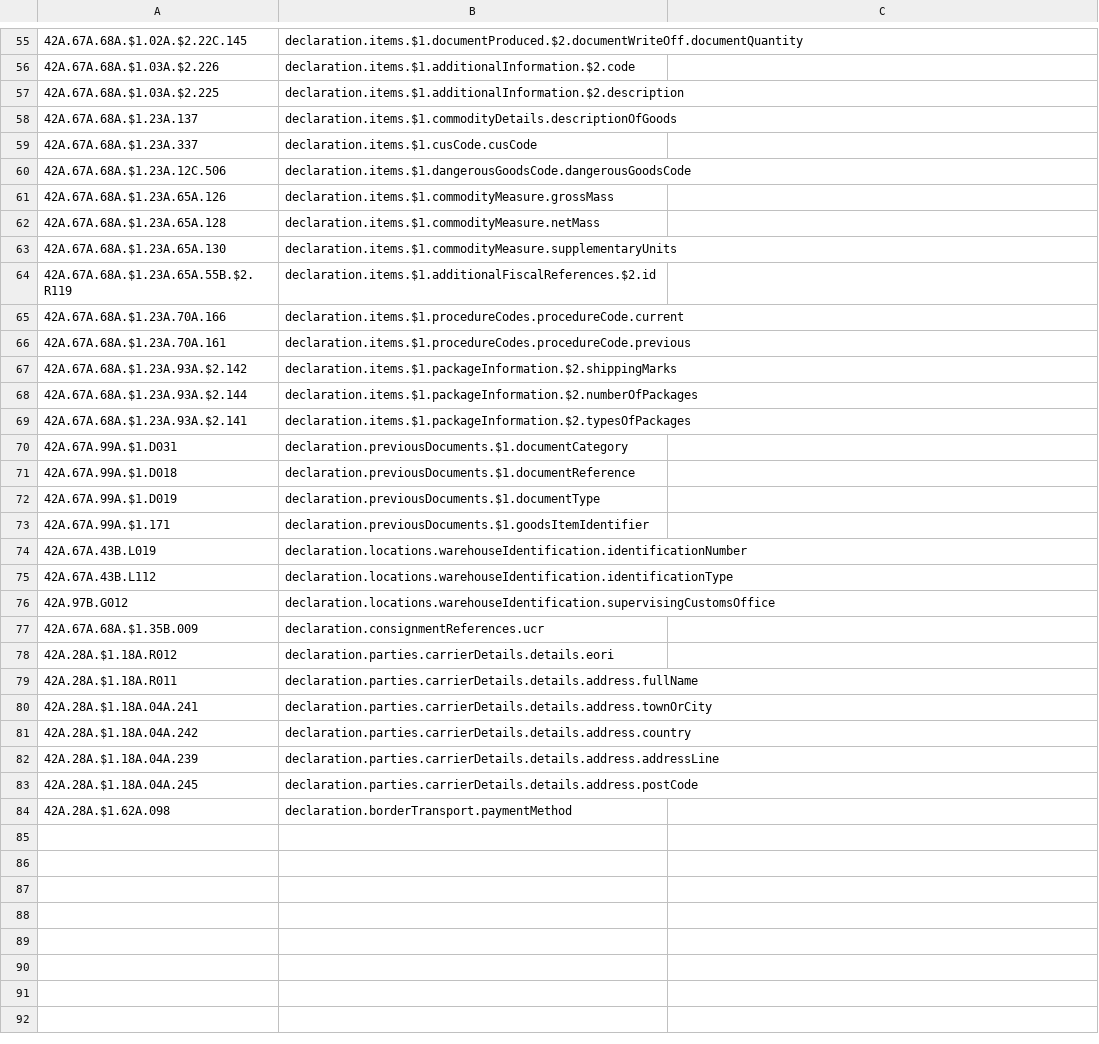
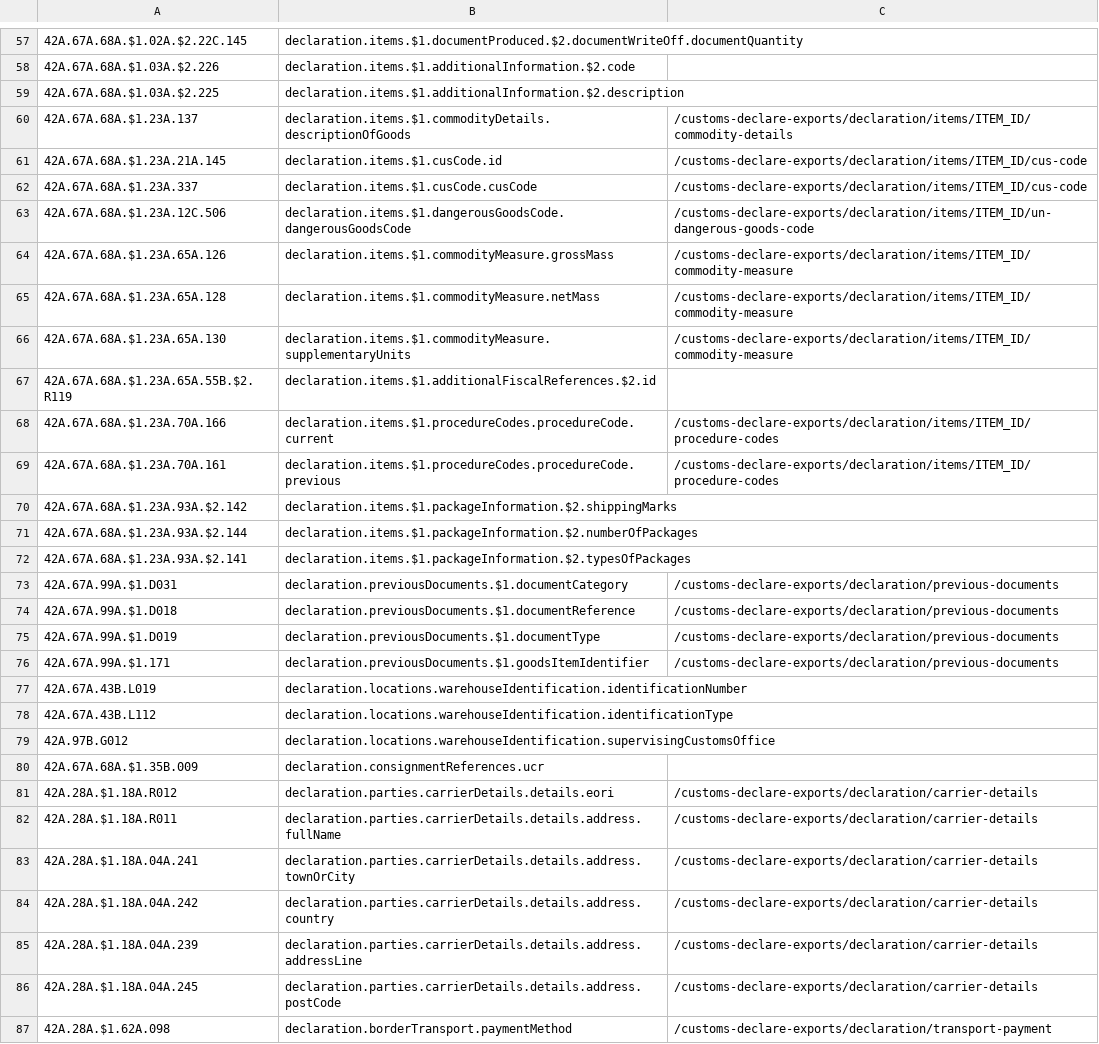
Before and after one commit to hmrc/customs-declare-exports, a CSV file: conf/code-lists/pointer-mapping.csv, drawn as a sheet; only a part is shown, gaps mark what is left out; the diff covers the shown part only.

```diff
--- a/conf/code-lists/pointer-mapping.csv
+++ b/conf/code-lists/pointer-mapping.csv
@@ -57,11 +59,12 @@
 42A.67A.68A.$1.03A.$2.225,declaration.items.$1.additionalInformation.$2.description,
-42A.67A.68A.$1.23A.137,declaration.items.$1.commodityDetails.descriptionOfGoods,
-42A.67A.68A.$1.23A.337,declaration.items.$1.cusCode.cusCode,
-42A.67A.68A.$1.23A.12C.506,declaration.items.$1.dangerousGoodsCode.dangerousGoodsCode,
-42A.67A.68A.$1.23A.65A.126,declaration.items.$1.commodityMeasure.grossMass,
-42A.67A.68A.$1.23A.65A.128,declaration.items.$1.commodityMeasure.netMass,
-42A.67A.68A.$1.23A.65A.130,declaration.items.$1.commodityMeasure.supplementaryUnits,
+42A.67A.68A.$1.23A.137,declaration.items.$1.commodityDetails.descriptionOfGoods,/customs-declare-exports/declaration/items/ITEM_ID/commodity-details
+42A.67A.68A.$1.23A.21A.145,declaration.items.$1.cusCode.id,/customs-declare-exports/declaration/items/ITEM_ID/cus-code
+42A.67A.68A.$1.23A.337,declaration.items.$1.cusCode.cusCode,/customs-declare-exports/declaration/items/ITEM_ID/cus-code
+42A.67A.68A.$1.23A.12C.506,declaration.items.$1.dangerousGoodsCode.dangerousGoodsCode,/customs-declare-exports/declaration/items/ITEM_ID/un-dangerous-goods-code
+42A.67A.68A.$1.23A.65A.126,declaration.items.$1.commodityMeasure.grossMass,/customs-declare-exports/declaration/items/ITEM_ID/commodity-measure
+42A.67A.68A.$1.23A.65A.128,declaration.items.$1.commodityMeasure.netMass,/customs-declare-exports/declaration/items/ITEM_ID/commodity-measure
+42A.67A.68A.$1.23A.65A.130,declaration.items.$1.commodityMeasure.supplementaryUnits,/customs-declare-exports/declaration/items/ITEM_ID/commodity-measure
 42A.67A.68A.$1.23A.65A.55B.$2.R119,declaration.items.$1.additionalFiscalReferences.$2.id,
-42A.67A.68A.$1.23A.70A.166,declaration.items.$1.procedureCodes.procedureCode.current,
-42A.67A.68A.$1.23A.70A.161,declaration.items.$1.procedureCodes.procedureCode.previous,
+42A.67A.68A.$1.23A.70A.166,declaration.items.$1.procedureCodes.procedureCode.current,/customs-declare-exports/declaration/items/ITEM_ID/procedure-codes
+42A.67A.68A.$1.23A.70A.161,declaration.items.$1.procedureCodes.procedureCode.previous,/customs-declare-exports/declaration/items/ITEM_ID/procedure-codes
 42A.67A.68A.$1.23A.93A.$2.142,declaration.items.$1.packageInformation.$2.shippingMarks,
@@ -69,6 +72,6 @@
 42A.67A.68A.$1.23A.93A.$2.141,declaration.items.$1.packageInformation.$2.typesOfPackages,
-42A.67A.99A.$1.D031,declaration.previousDocuments.$1.documentCategory,
-42A.67A.99A.$1.D018,declaration.previousDocuments.$1.documentReference,
-42A.67A.99A.$1.D019,declaration.previousDocuments.$1.documentType,
-42A.67A.99A.$1.171,declaration.previousDocuments.$1.goodsItemIdentifier,
+42A.67A.99A.$1.D031,declaration.previousDocuments.$1.documentCategory,/customs-declare-exports/declaration/previous-documents
+42A.67A.99A.$1.D018,declaration.previousDocuments.$1.documentReference,/customs-declare-exports/declaration/previous-documents
+42A.67A.99A.$1.D019,declaration.previousDocuments.$1.documentType,/customs-declare-exports/declaration/previous-documents
+42A.67A.99A.$1.171,declaration.previousDocuments.$1.goodsItemIdentifier,/customs-declare-exports/declaration/previous-documents
 42A.67A.43B.L019,declaration.locations.warehouseIdentification.identificationNumber,
@@ -77,8 +80,8 @@
 42A.67A.68A.$1.35B.009,declaration.consignmentReferences.ucr,
-42A.28A.$1.18A.R012,declaration.parties.carrierDetails.details.eori,
-42A.28A.$1.18A.R011,declaration.parties.carrierDetails.details.address.fullName,
-42A.28A.$1.18A.04A.241,declaration.parties.carrierDetails.details.address.townOrCity,
-42A.28A.$1.18A.04A.242,declaration.parties.carrierDetails.details.address.country,
-42A.28A.$1.18A.04A.239,declaration.parties.carrierDetails.details.address.addressLine,
-42A.28A.$1.18A.04A.245,declaration.parties.carrierDetails.details.address.postCode,
-42A.28A.$1.62A.098,declaration.borderTransport.paymentMethod,
+42A.28A.$1.18A.R012,declaration.parties.carrierDetails.details.eori,/customs-declare-exports/declaration/carrier-details
+42A.28A.$1.18A.R011,declaration.parties.carrierDetails.details.address.fullName,/customs-declare-exports/declaration/carrier-details
+42A.28A.$1.18A.04A.241,declaration.parties.carrierDetails.details.address.townOrCity,/customs-declare-exports/declaration/carrier-details
+42A.28A.$1.18A.04A.242,declaration.parties.carrierDetails.details.address.country,/customs-declare-exports/declaration/carrier-details
+42A.28A.$1.18A.04A.239,declaration.parties.carrierDetails.details.address.addressLine,/customs-declare-exports/declaration/carrier-details
+42A.28A.$1.18A.04A.245,declaration.parties.carrierDetails.details.address.postCode,/customs-declare-exports/declaration/carrier-details
+42A.28A.$1.62A.098,declaration.borderTransport.paymentMethod,/customs-declare-exports/declaration/transport-payment
```
Also changed, not shown: 2 added rows and 21 edited cells elsewhere in this file.
